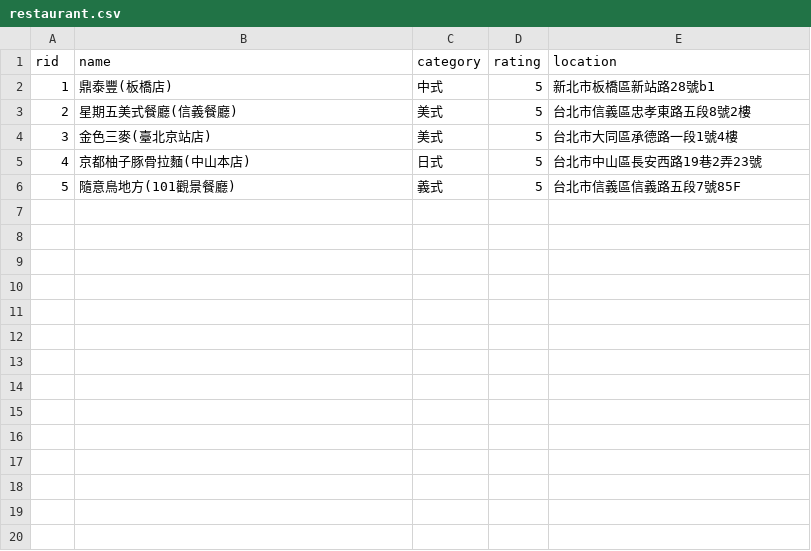
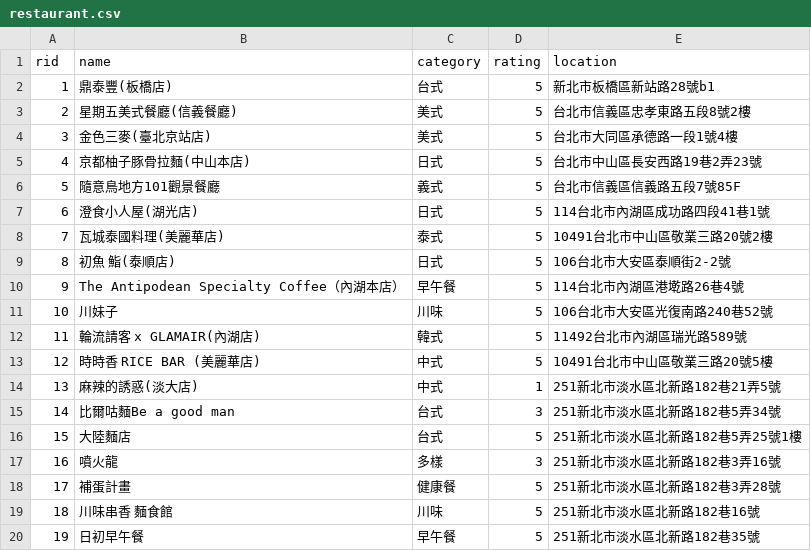
Before and after one commit to willybigboat/BeFull, a CSV file: restaurant.csv, drawn as a sheet; only a part is shown; the diff covers the shown part only.

```diff
--- a/restaurant.csv
+++ b/restaurant.csv
@@ -1,3 +1,3 @@
 rid,name,category,rating,location
-1,鼎泰豐(板橋店),中式,5,新北市板橋區新站路28號b1
+1,鼎泰豐(板橋店),台式,5,新北市板橋區新站路28號b1
 2,星期五美式餐廳(信義餐廳),美式,5,台北市信義區忠孝東路五段8號2樓
@@ -5,2 +5,16 @@ rid,name,category,rating,location
 4,京都柚子豚骨拉麵(中山本店),日式,5,台北市中山區長安西路19巷2弄23號
-5,隨意鳥地方(101觀景餐廳),義式,5,台北市信義區信義路五段7號85F
+5,隨意鳥地方101觀景餐廳,義式,5,台北市信義區信義路五段7號85F
+6,澄食小人屋(湖光店),日式,5,114台北市內湖區成功路四段41巷1號
+7,瓦城泰國料理(美麗華店),泰式,5,10491台北市中山區敬業三路20號2樓
+8,初魚 鮨(泰順店),日式,5,106台北市大安區泰順街2-2號
+9,The Antipodean Specialty Coffee（內湖本店）,早午餐,5,114台北市內湖區港墘路26巷4號
+10,川妹子,川味,5,106台北市大安區光復南路240巷52號
+11,輪流請客 x GLAMAIR(內湖店),韓式,5,11492台北市內湖區瑞光路589號
+12,時時香 RICE BAR (美麗華店),中式,5,10491台北市中山區敬業三路20號5樓
+13,麻辣的誘惑(淡大店),中式,1,251新北市淡水區北新路182巷21弄5號
+14,比爾咕麵Be a good man,台式,3,251新北市淡水區北新路182巷5弄34號
+15,大陸麵店,台式,5,251新北市淡水區北新路182巷5弄25號1樓
+16,噴火龍,多樣,3,251新北市淡水區北新路182巷3弄16號
+17,補蛋計畫,健康餐,5,251新北市淡水區北新路182巷3弄28號
+18,川味串香 麵食館,川味,5,251新北市淡水區北新路182巷16號
+19,日初早午餐,早午餐,5,251新北市淡水區北新路182巷35號
```
Also changed, not shown: 11 added rows elsewhere in this file, 9 other files.
